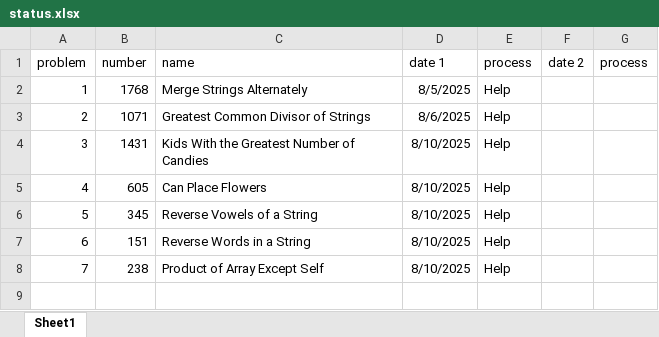
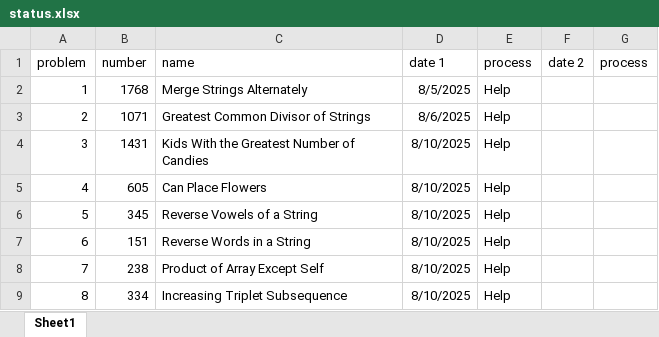
Before and after one commit to Switchharsh/LCPrac, an Excel workbook: 75 Problems/status.xlsx, sheet Sheet1, drawn as a sheet; values as stored, in another font and other column widths than the file's, no borders; the diff names each change by its address in the sheet, - before the commit and + after, or states it on an @@ line.

```diff
--- a/75 Problems/status.xlsx (sheet Sheet1)
+++ b/75 Problems/status.xlsx (sheet Sheet1)
+row 9: 8 | 334 | Increasing Triplet Subsequence | 8/10/2025 | Help
```
Also changed, not shown: 1 other file.
